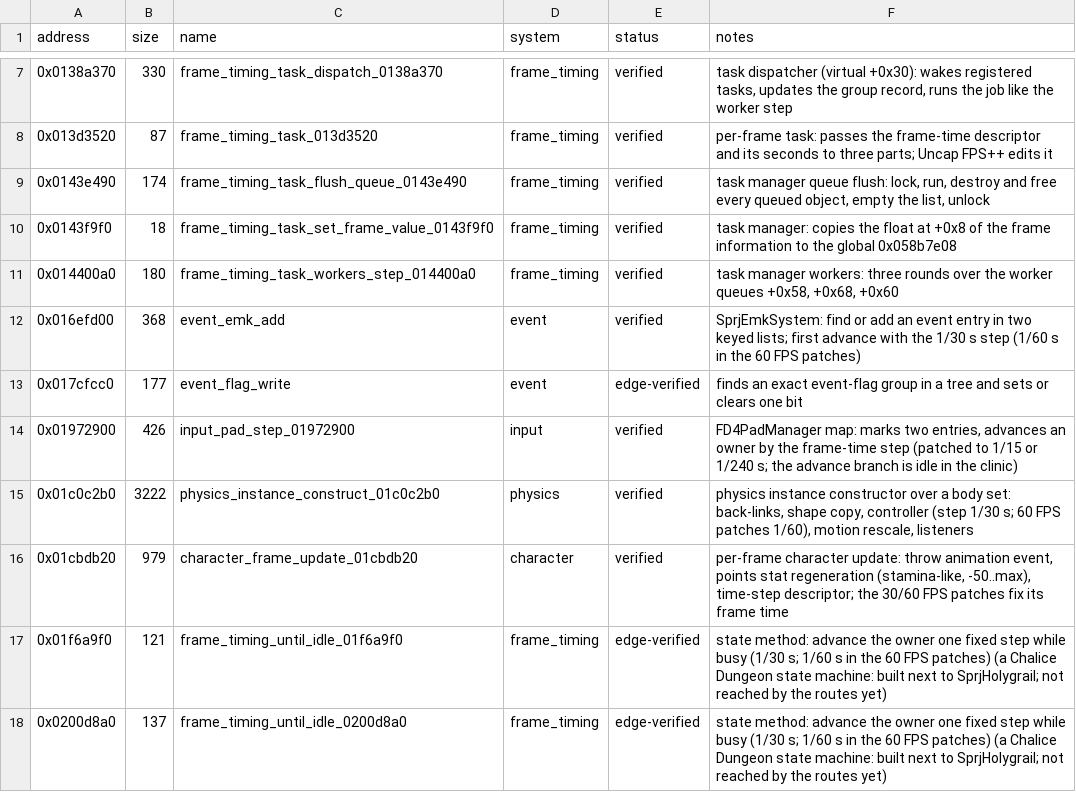
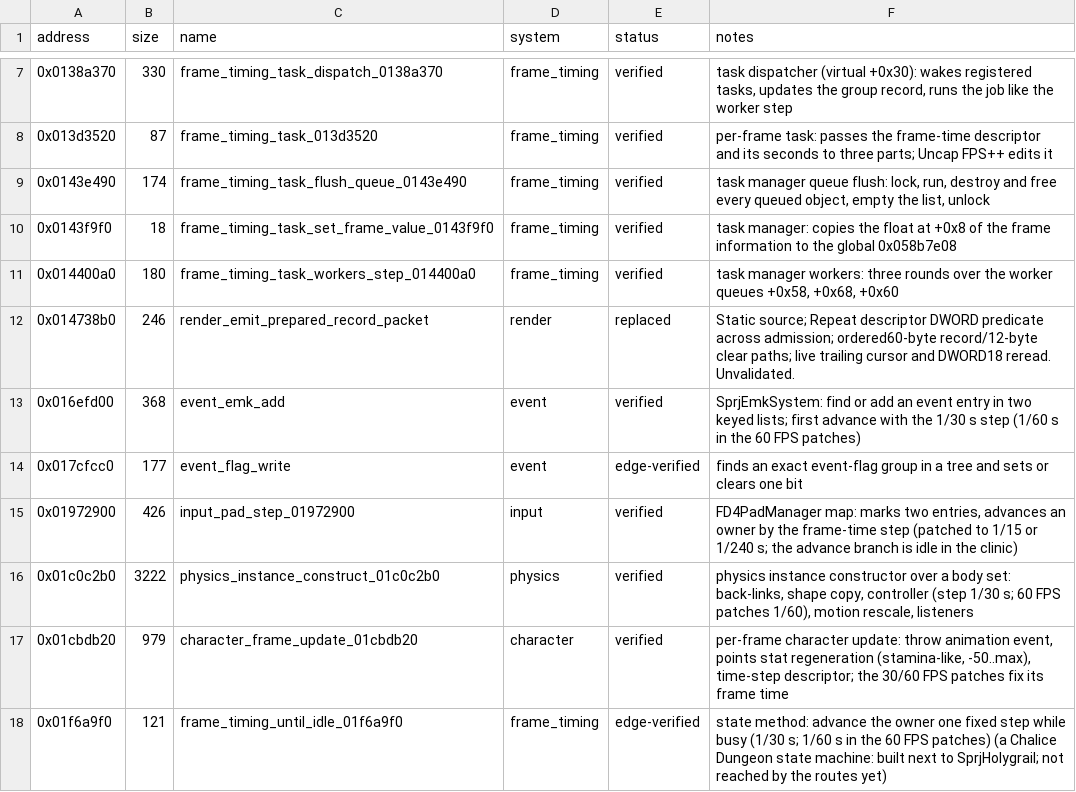
Before and after one commit to evill33t/Paleblood, a CSV file: symbols/functions.csv, drawn as a sheet; only a part is shown, gaps mark what is left out; the shorter side is filled out with more unchanged rows; the diff names each change by its address in the sheet, - before the commit and + after, or states it on an @@ line.

```diff
--- a/symbols/functions.csv
+++ b/symbols/functions.csv
+row 12: 0x014738b0 | 246 | render_emit_prepared_record_packet | render | replaced | Static source; Repeat descriptor DWORD predicate across admission; ordered60-byte record/12-byte clear paths; live trailing cursor and DWORD18 reread. Unvalidated.
```
Also changed, not shown: game/hooks.csv, 4 other files.
